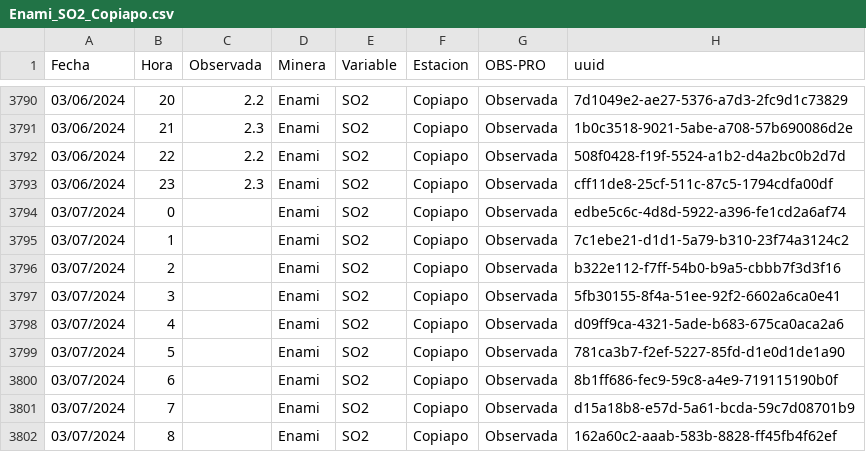
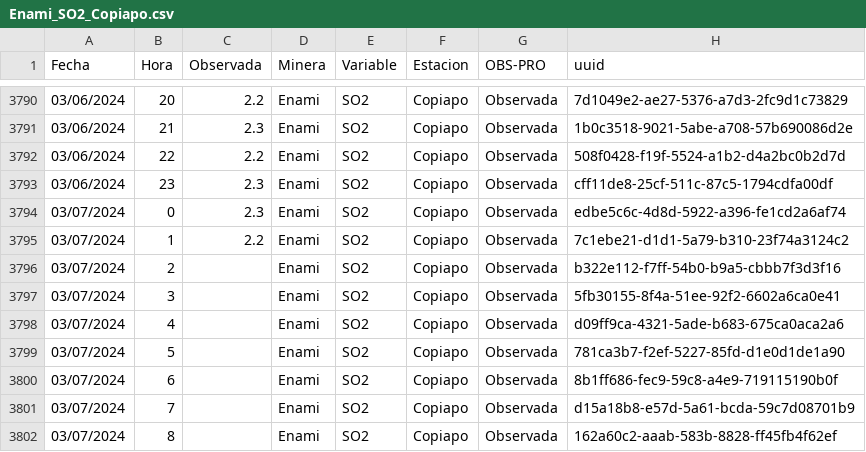
Before and after one commit to pedrosanhueza/geologer, a CSV file: data/Enami_SO2_Copiapo.csv, drawn as a sheet; only a part is shown, gaps mark what is left out.

Commit message:
Committing CSV file

```diff
--- a/data/Enami_SO2_Copiapo.csv
+++ b/data/Enami_SO2_Copiapo.csv
@@ -3793,4 +3793,4 @@ Fecha,Hora,Observada,Minera,Variable,Estacion,OBS-PRO,uuid
 03/06/2024,23,2.3,Enami,SO2,Copiapo,Observada,cff11de8-25cf-511c-87c5-1794cdfa00df
-03/07/2024,0,,Enami,SO2,Copiapo,Observada,edbe5c6c-4d8d-5922-a396-fe1cd2a6af74
-03/07/2024,1,,Enami,SO2,Copiapo,Observada,7c1ebe21-d1d1-5a79-b310-23f74a3124c2
+03/07/2024,0,2.3,Enami,SO2,Copiapo,Observada,edbe5c6c-4d8d-5922-a396-fe1cd2a6af74
+03/07/2024,1,2.2,Enami,SO2,Copiapo,Observada,7c1ebe21-d1d1-5a79-b310-23f74a3124c2
 03/07/2024,2,,Enami,SO2,Copiapo,Observada,b322e112-f7ff-54b0-b9a5-cbbb7f3d3f16
```
